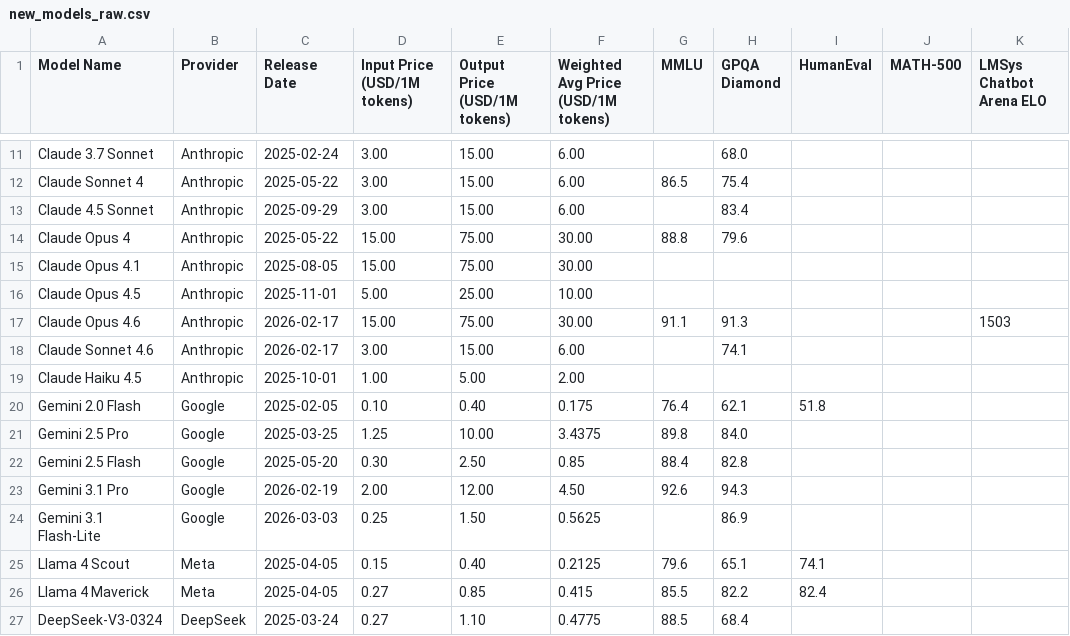
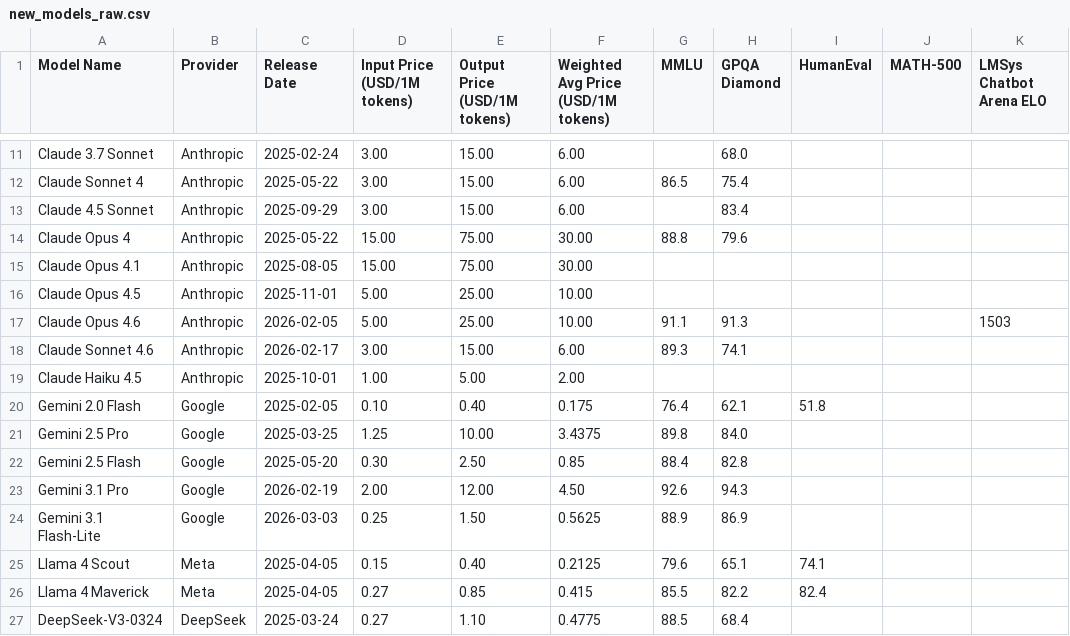
Before and after one commit to MichaelKokin/llm-price-trends, a CSV file: data/updated/new_models_raw.csv, drawn as a sheet; only a part is shown, gaps mark what is left out; the diff names each change by its address in the sheet, - before the commit and + after, or states it on an @@ line.

```diff
--- a/data/updated/new_models_raw.csv
+++ b/data/updated/new_models_raw.csv
-C17 (Release Date): 2026-02-17
+C17 (Release Date): 2026-02-05
-D17 (Input Price (USD/1M tokens)): 15.00
+D17 (Input Price (USD/1M tokens)): 5.00
-E17 (Output Price (USD/1M tokens)): 75.00
+E17 (Output Price (USD/1M tokens)): 25.00
-F17: 30.00
+F17: 10.00
-G18 (MMLU): (empty)
+G18 (MMLU): 89.3
-G24 (MMLU): (empty)
+G24 (MMLU): 88.9
```
Also changed, not shown: data/combined.csv, 12 other files.
